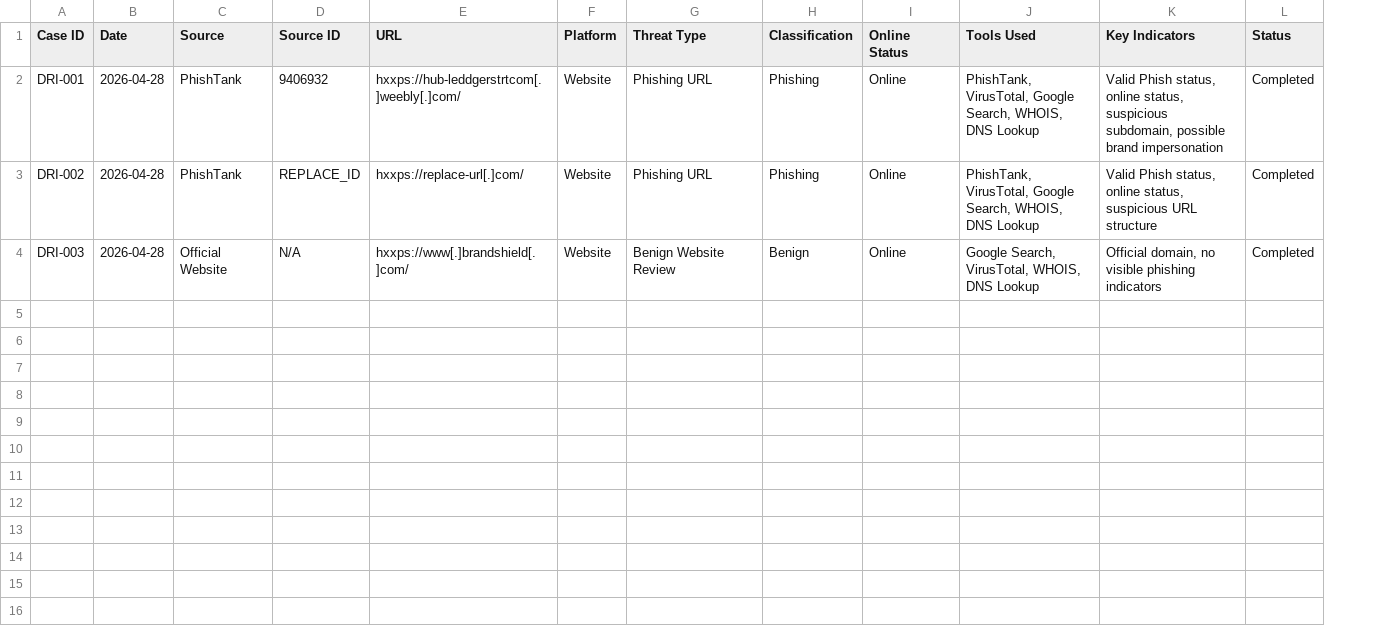
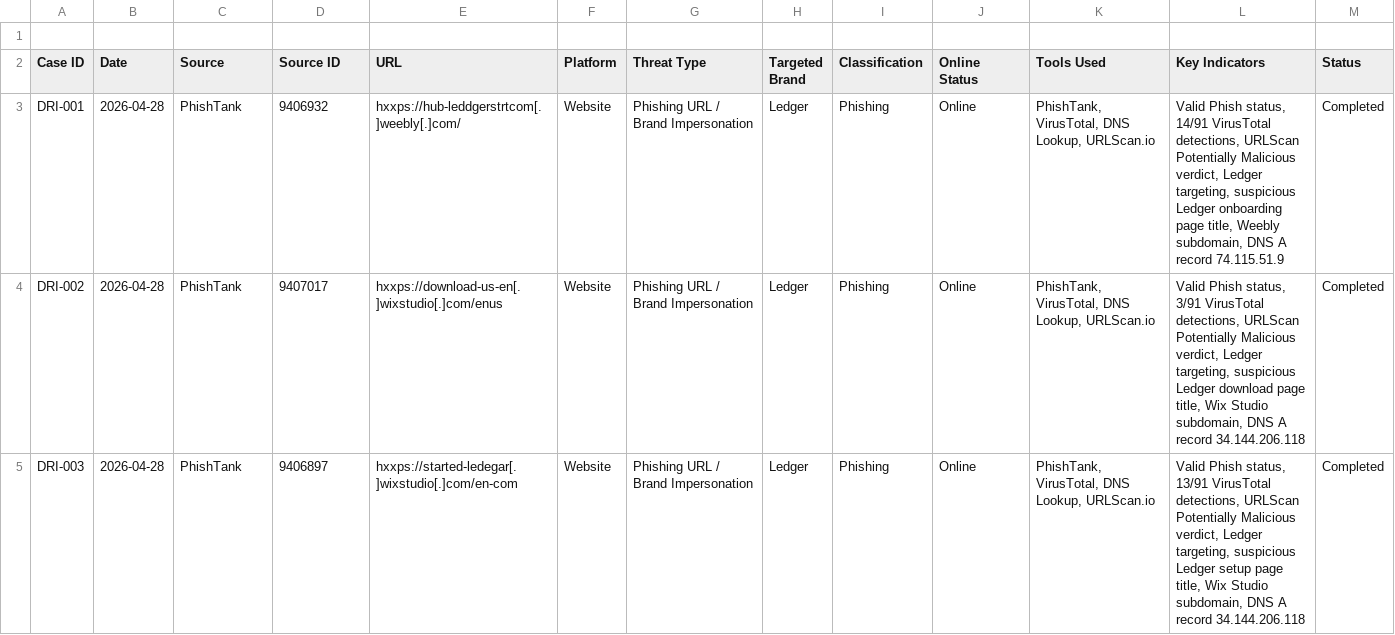
Before and after one commit to 71ph0n6/digital-risk-investigation-portfolio, a CSV file: digital-risk-investigation-portfolio/case-summary.csv, drawn as a sheet; addresses are those after the commit; the diff names each change by its address in the sheet, - before the commit and + after, or states it on an @@ line.

```diff
--- a/digital-risk-investigation-portfolio/case-summary.csv
+++ b/digital-risk-investigation-portfolio/case-summary.csv
+column H (Targeted Brand), rows 3-5: all Ledger
+row 1: (empty)
-G3:G4 (Threat Type): Phishing URL
+G3:G4 (Threat Type): Phishing URL / Brand Impersonation
-K3:K4 (Tools Used): PhishTank, VirusTotal, Google Search, WHOIS, DNS Lookup
+K3:K4 (Tools Used): PhishTank, VirusTotal, DNS Lookup, URLScan.io
-L3 (Key Indicators): …Phish status, online status, suspicious subdomain, possible brand impersonation
+L3 (Key Indicators): …Phish status, 14/91 VirusTotal detections, URLScan Potentially Malicious verdict, Ledger targeting, suspicious Ledger onboarding page title, Weebly subdomain, DNS A record 74.115.51.9
-D4 (Source ID): REPLACE_ID
+D4 (Source ID): 9407017
-E4 (URL): hxxps://replace-url[.]com/
+E4 (URL): hxxps://download-us-en[.]wixstudio[.]com/enus
-L4 (Key Indicators): …Phish status, online status, suspicious URL structure
+L4 (Key Indicators): …Phish status, 3/91 VirusTotal detections, URLScan Potentially Malicious verdict, Ledger targeting, suspicious Ledger download page title, Wix Studio subdomain, DNS A record 34.144.206.118
-C5 (Source): Official Website
+C5 (Source): PhishTank
-D5 (Source ID): N/A
+D5 (Source ID): 9406897
-E5 (URL): hxxps://www[.]brandshield[.]com/
+E5 (URL): hxxps://started-ledegar[.]wixstudio[.]com/en-com
-G5 (Threat Type): Benign Website Review
+G5 (Threat Type): Phishing URL / Brand Impersonation
-I5 (Classification): Benign
+I5 (Classification): Phishing
-K5 (Tools Used): Google Search, VirusTotal, WHOIS, DNS Lookup
+K5 (Tools Used): PhishTank, VirusTotal, DNS Lookup, URLScan.io
-L5 (Key Indicators): Official domain, no visible phishing indicators
+L5 (Key Indicators): Valid Phish status, 13/91 VirusTotal detections, URLScan Potentially Malicious verdict, Ledger targeting, suspicious Ledger setup page title, Wix Studio subdomain, DNS A record 34.144.206.118
```
Also changed, not shown: 15 other files.
